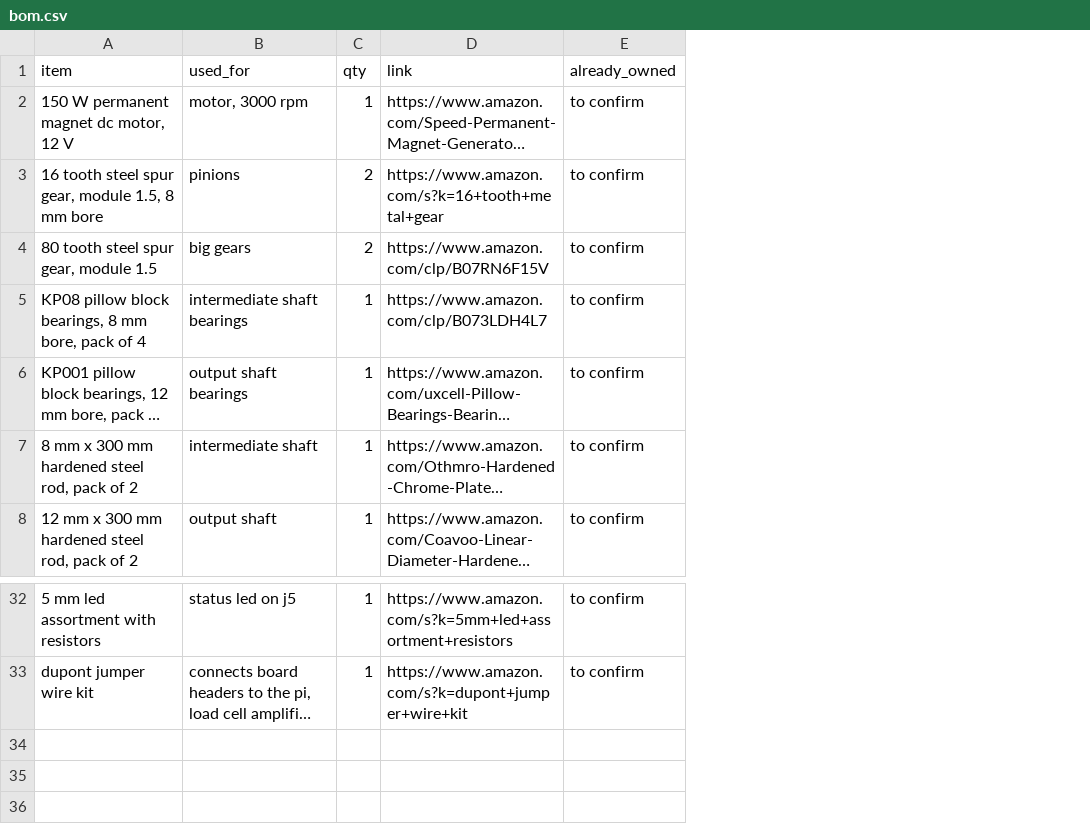
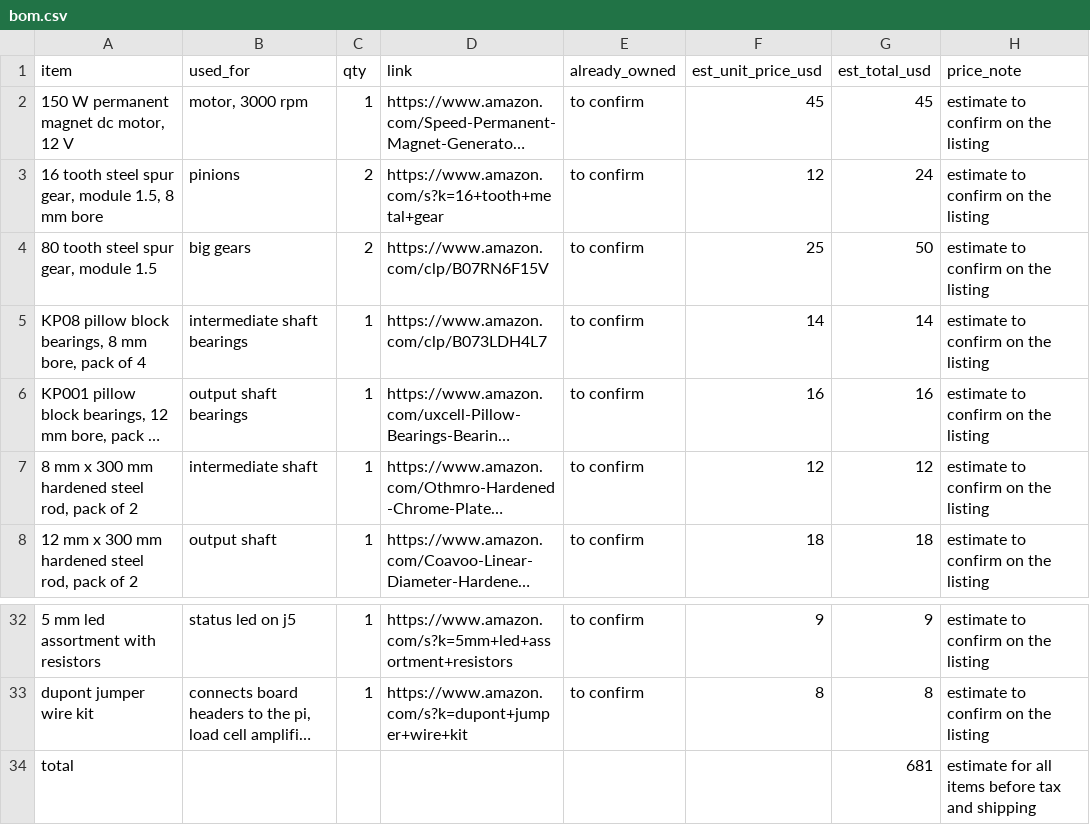
Before and after one commit to evina29/cprisef, a CSV file: bom.csv, drawn as a sheet; only a part is shown, gaps mark what is left out; long unchanged cells end in …; the diff names each change by its address in the sheet, - before the commit and + after, or states it on an @@ line.

Commit message:
add estimated prices to bom

```diff
--- a/bom.csv
+++ b/bom.csv
+column F (est_unit_price_usd), rows 2-8: 45 | 12 | 25 | 14 | 16 | 12 | 18; rows 32-33: 9 | 8
+column G (est_total_usd), rows 2-8: 45 | 24 | 50 | 14 | 16 | 12 | 18; rows 32-33: 9 | 8
+column H (price_note), rows 2-8: all estimate to confirm on the listing; rows 32-33: estimate to confirm on the listing | estimate to confirm on the listing
+row 34: total |  |  |  |  |  | 681 | estimate for all items before tax and shipping
```
